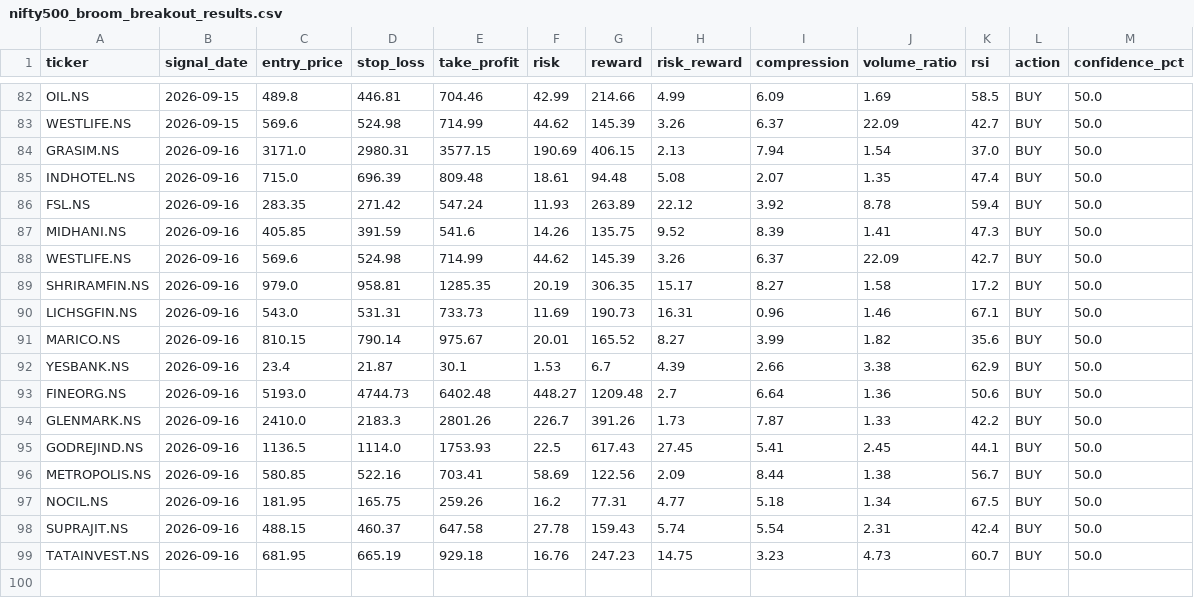
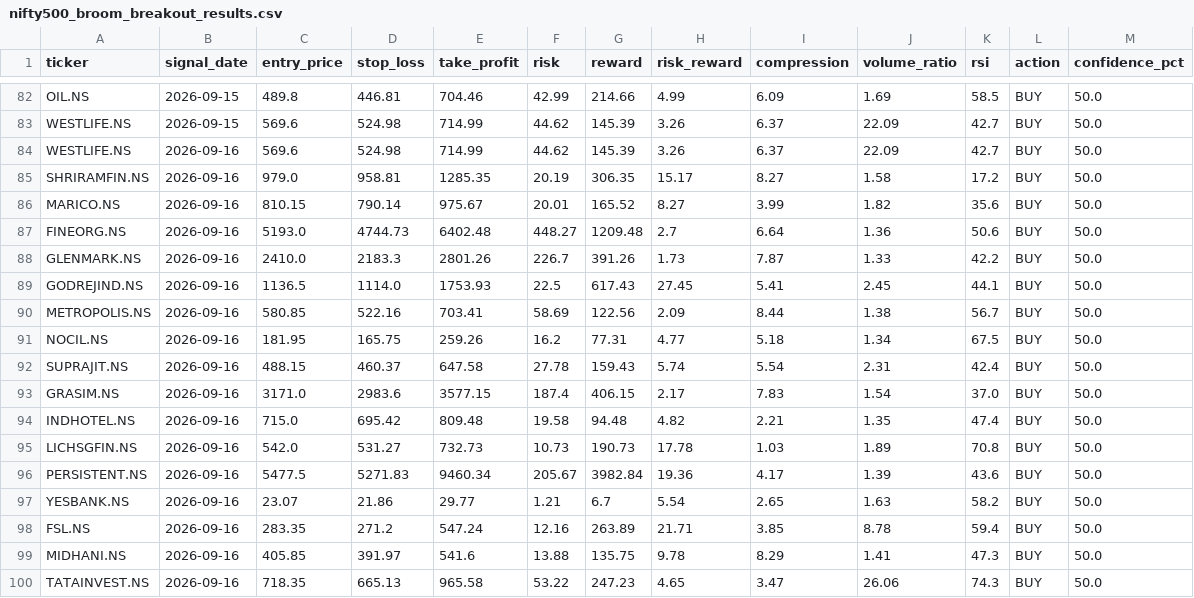
Before and after one commit to kira-stockmarket/ema-backtest, a CSV file: nifty500_broom_breakout_results.csv, drawn as a sheet; only a part is shown, gaps mark what is left out.

```diff
--- a/nifty500_broom_breakout_results.csv
+++ b/nifty500_broom_breakout_results.csv
@@ -83,11 +83,5 @@ OIL.NS,2026-09-15,489.8,446.81,704.46,42.99,214.66,4.99,6.09,1.69,58.5,BUY,50.0
 WESTLIFE.NS,2026-09-15,569.6,524.98,714.99,44.62,145.39,3.26,6.37,22.09,42.7,BUY,50.0
-GRASIM.NS,2026-09-16,3171.0,2980.31,3577.15,190.69,406.15,2.13,7.94,1.54,37.0,BUY,50.0
-INDHOTEL.NS,2026-09-16,715.0,696.39,809.48,18.61,94.48,5.08,2.07,1.35,47.4,BUY,50.0
-FSL.NS,2026-09-16,283.35,271.42,547.24,11.93,263.89,22.12,3.92,8.78,59.4,BUY,50.0
-MIDHANI.NS,2026-09-16,405.85,391.59,541.6,14.26,135.75,9.52,8.39,1.41,47.3,BUY,50.0
 WESTLIFE.NS,2026-09-16,569.6,524.98,714.99,44.62,145.39,3.26,6.37,22.09,42.7,BUY,50.0
 SHRIRAMFIN.NS,2026-09-16,979.0,958.81,1285.35,20.19,306.35,15.17,8.27,1.58,17.2,BUY,50.0
-LICHSGFIN.NS,2026-09-16,543.0,531.31,733.73,11.69,190.73,16.31,0.96,1.46,67.1,BUY,50.0
 MARICO.NS,2026-09-16,810.15,790.14,975.67,20.01,165.52,8.27,3.99,1.82,35.6,BUY,50.0
-YESBANK.NS,2026-09-16,23.4,21.87,30.1,1.53,6.7,4.39,2.66,3.38,62.9,BUY,50.0
 FINEORG.NS,2026-09-16,5193.0,4744.73,6402.48,448.27,1209.48,2.7,6.64,1.36,50.6,BUY,50.0
@@ -98,2 +92,9 @@ NOCIL.NS,2026-09-16,181.95,165.75,259.26,16.2,77.31,4.77,5.18,1.34,67.5,BUY,50.0
 SUPRAJIT.NS,2026-09-16,488.15,460.37,647.58,27.78,159.43,5.74,5.54,2.31,42.4,BUY,50.0
-TATAINVEST.NS,2026-09-16,681.95,665.19,929.18,16.76,247.23,14.75,3.23,4.73,60.7,BUY,50.0
+GRASIM.NS,2026-09-16,3171.0,2983.6,3577.15,187.4,406.15,2.17,7.83,1.54,37.0,BUY,50.0
+INDHOTEL.NS,2026-09-16,715.0,695.42,809.48,19.58,94.48,4.82,2.21,1.35,47.4,BUY,50.0
+LICHSGFIN.NS,2026-09-16,542.0,531.27,732.73,10.73,190.73,17.78,1.03,1.89,70.8,BUY,50.0
+PERSISTENT.NS,2026-09-16,5477.5,5271.83,9460.34,205.67,3982.84,19.36,4.17,1.39,43.6,BUY,50.0
+YESBANK.NS,2026-09-16,23.07,21.86,29.77,1.21,6.7,5.54,2.65,1.63,58.2,BUY,50.0
+FSL.NS,2026-09-16,283.35,271.2,547.24,12.16,263.89,21.71,3.85,8.78,59.4,BUY,50.0
+MIDHANI.NS,2026-09-16,405.85,391.97,541.6,13.88,135.75,9.78,8.29,1.41,47.3,BUY,50.0
+TATAINVEST.NS,2026-09-16,718.35,665.13,965.58,53.22,247.23,4.65,3.47,26.06,74.3,BUY,50.0
```
Also changed, not shown: 1 other file.
